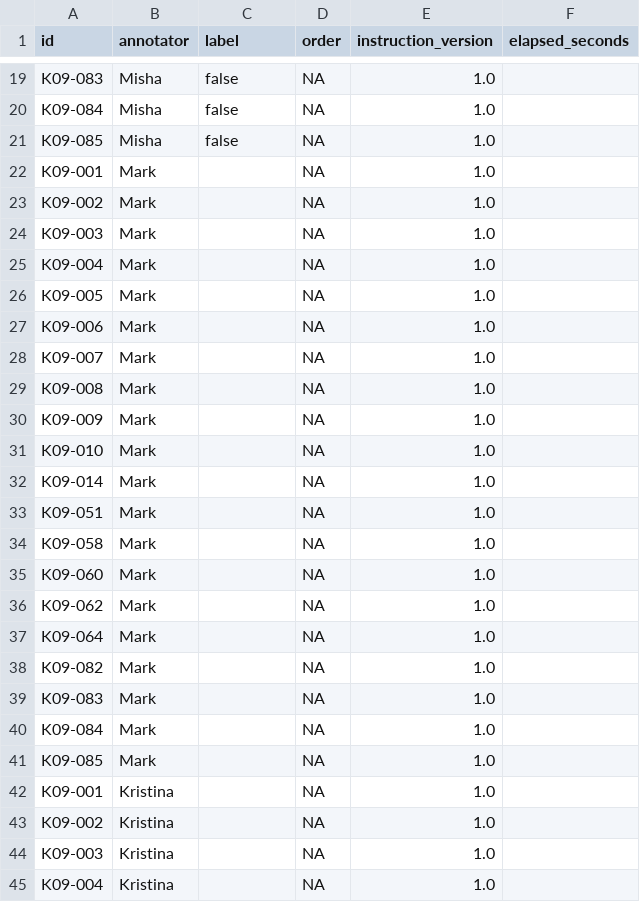
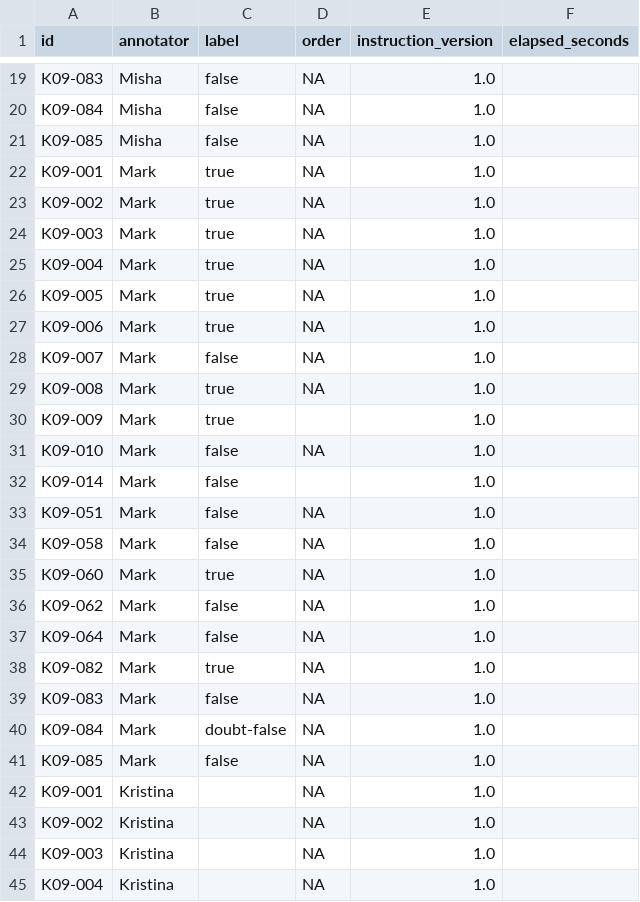
Before and after one commit to mishaminv/rl-course, a CSV file: audit/annotations.csv, drawn as a sheet; only a part is shown, gaps mark what is left out; the diff covers the shown part only.

Commit message:
feat: Mark's labels

```diff
--- a/audit/annotations.csv
+++ b/audit/annotations.csv
@@ -21,22 +21,22 @@ K09-084,Misha,false,NA,1.0,
 K09-085,Misha,false,NA,1.0,
-K09-001,Mark,,NA,1.0,
-K09-002,Mark,,NA,1.0,
-K09-003,Mark,,NA,1.0,
-K09-004,Mark,,NA,1.0,
-K09-005,Mark,,NA,1.0,
-K09-006,Mark,,NA,1.0,
-K09-007,Mark,,NA,1.0,
-K09-008,Mark,,NA,1.0,
-K09-009,Mark,,NA,1.0,
-K09-010,Mark,,NA,1.0,
-K09-014,Mark,,NA,1.0,
-K09-051,Mark,,NA,1.0,
-K09-058,Mark,,NA,1.0,
-K09-060,Mark,,NA,1.0,
-K09-062,Mark,,NA,1.0,
-K09-064,Mark,,NA,1.0,
-K09-082,Mark,,NA,1.0,
-K09-083,Mark,,NA,1.0,
-K09-084,Mark,,NA,1.0,
-K09-085,Mark,,NA,1.0,
+K09-001,Mark,true,NA,1.0,
+K09-002,Mark,true,NA,1.0,
+K09-003,Mark,true,NA,1.0,
+K09-004,Mark,true,NA,1.0,
+K09-005,Mark,true,NA,1.0,
+K09-006,Mark,true,NA,1.0,
+K09-007,Mark,false,NA,1.0,
+K09-008,Mark,true,NA,1.0,
+K09-009,Mark,true,,1.0,
+K09-010,Mark,false,NA,1.0,
+K09-014,Mark,false,,1.0,
+K09-051,Mark,false,NA,1.0,
+K09-058,Mark,false,NA,1.0,
+K09-060,Mark,true,NA,1.0,
+K09-062,Mark,false,NA,1.0,
+K09-064,Mark,false,NA,1.0,
+K09-082,Mark,true,NA,1.0,
+K09-083,Mark,false,NA,1.0,
+K09-084,Mark,doubt-false,NA,1.0,
+K09-085,Mark,false,NA,1.0,
 K09-001,Kristina,,NA,1.0,
```
Also changed, not shown: 8 edited cells elsewhere in this file.
